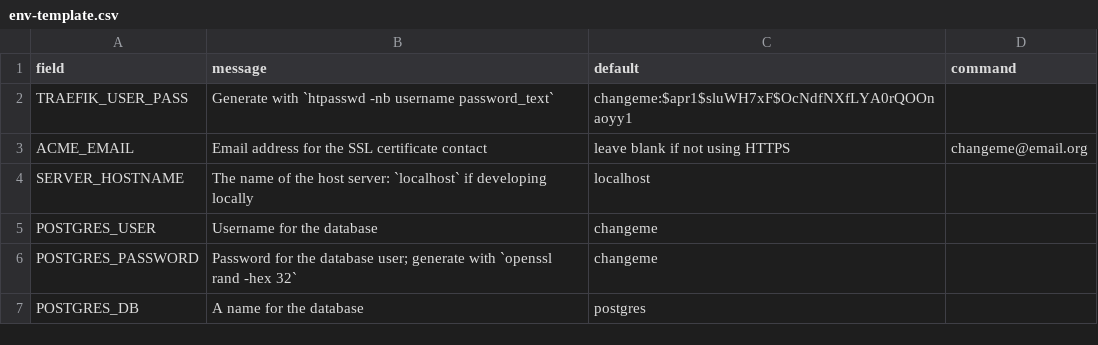
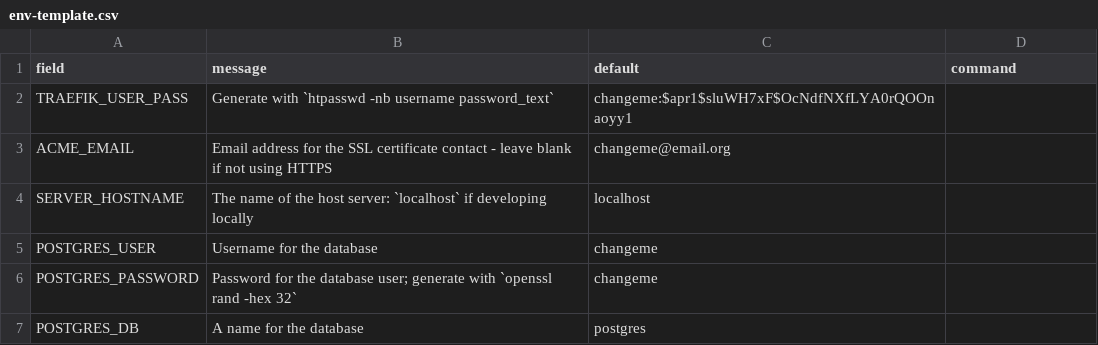
Before and after one commit to ericwburden/django-compose-app, a CSV file: deploy/env-template.csv, drawn as a sheet; only a part is shown.

Commit message:
Update env-template.csv

```diff
--- a/deploy/env-template.csv
+++ b/deploy/env-template.csv
@@ -2,3 +2,3 @@ field,message,default,command
 TRAEFIK_USER_PASS,Generate with `htpasswd -nb username password_text`,changeme:$apr1$sluWH7xF$OcNdfNXfLYA0rQOOnaoyy1,
-ACME_EMAIL,Email address for the SSL certificate contact, leave blank if not using HTTPS,changeme@email.org,
+ACME_EMAIL,Email address for the SSL certificate contact - leave blank if not using HTTPS,changeme@email.org,
 SERVER_HOSTNAME,The name of the host server: `localhost` if developing locally,localhost,
```
